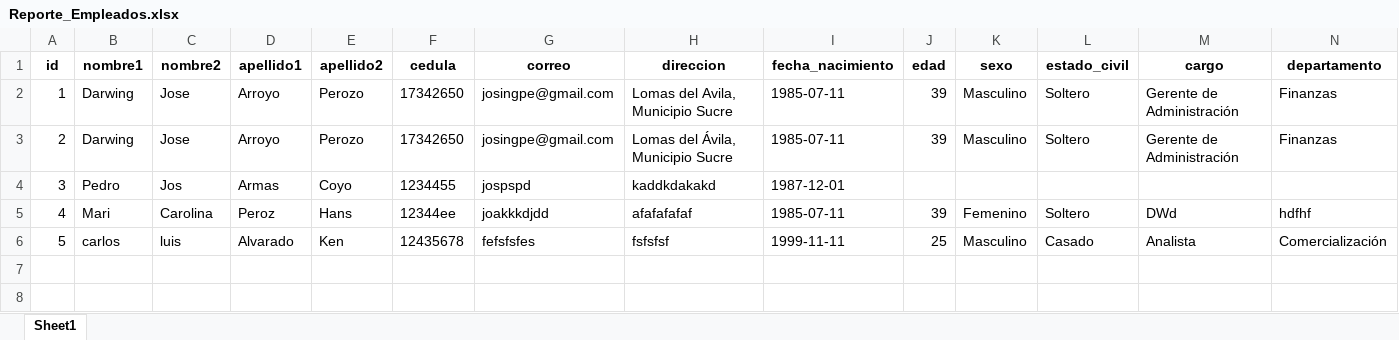
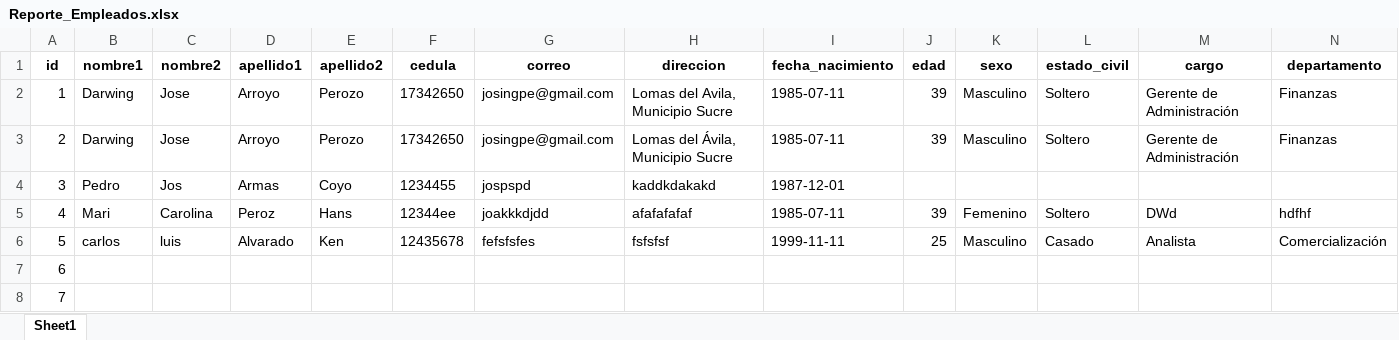
Before and after one commit to josingpe/Emprendimiento2025, an Excel workbook: Reporte_Empleados.xlsx, sheet Sheet1, drawn as a sheet; only a part is shown; values as stored, in another font and other column widths than the file's, no borders; rows hold the shown columns only; the diff names each change by its address in the sheet, - before the commit and + after, or states it on an @@ line.

```diff
--- a/Reporte_Empleados.xlsx (sheet Sheet1)
+++ b/Reporte_Empleados.xlsx (sheet Sheet1)
+row 7: 6
+row 8: 7
```
Also changed, not shown: 2 other files.
